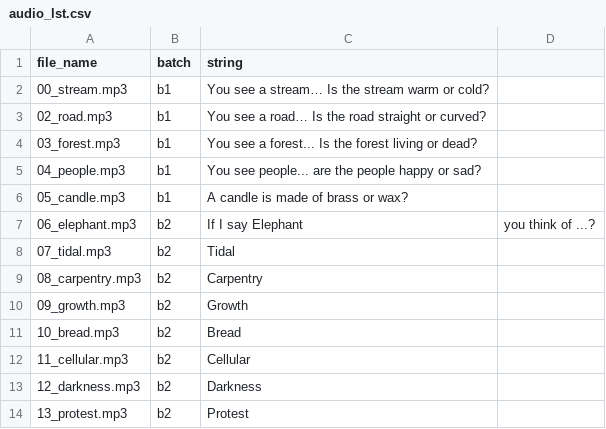
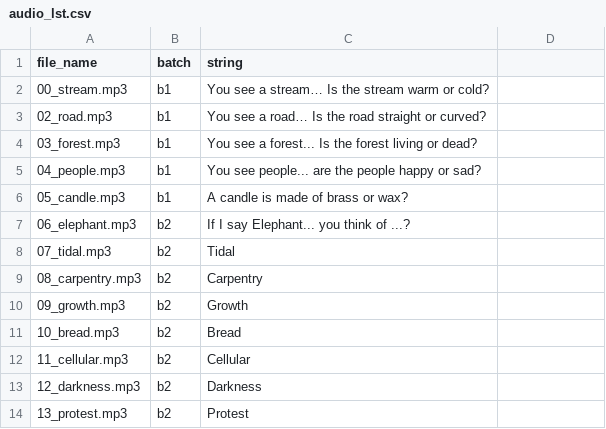
Before and after one commit to chlmchl/storyandcode, a CSV file: static/audio_lst.csv, drawn as a sheet; only a part is shown.

```diff
--- a/static/audio_lst.csv
+++ b/static/audio_lst.csv
@@ -6,3 +6,3 @@ file_name, batch, string,
 05_candle.mp3,b1, A candle is made of brass or wax?,
-06_elephant.mp3,b2,If I say Elephant, you think of ...?,
+06_elephant.mp3,b2,If I say Elephant... you think of ...?,
 07_tidal.mp3,b2, Tidal,
```
Also changed, not shown: 4 other files.
